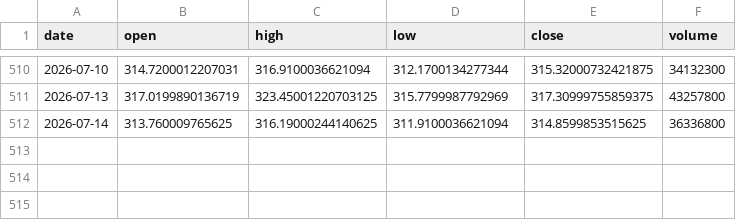
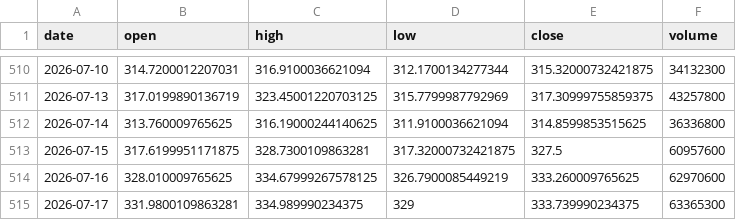
Before and after one commit to jakoel/trading-scanner, a CSV file: data/bars/AAPL.csv, drawn as a sheet; only a part is shown, gaps mark what is left out; the diff names each change by its address in the sheet, - before the commit and + after, or states it on an @@ line.

```diff
--- a/data/bars/AAPL.csv
+++ b/data/bars/AAPL.csv
+row 513: 2026-07-15 | 317.6199951171875 | 328.7300109863281 | 317.32000732421875 | 327.5 | 60957600
+row 514: 2026-07-16 | 328.010009765625 | 334.67999267578125 | 326.7900085449219 | 333.260009765625 | 62970600
+row 515: 2026-07-17 | 331.9800109863281 | 334.989990234375 | 329 | 333.739990234375 | 63365300
```
Also changed, not shown: data/bars/AVAV.csv, data/bars/ETHA.csv, 52 other files.
